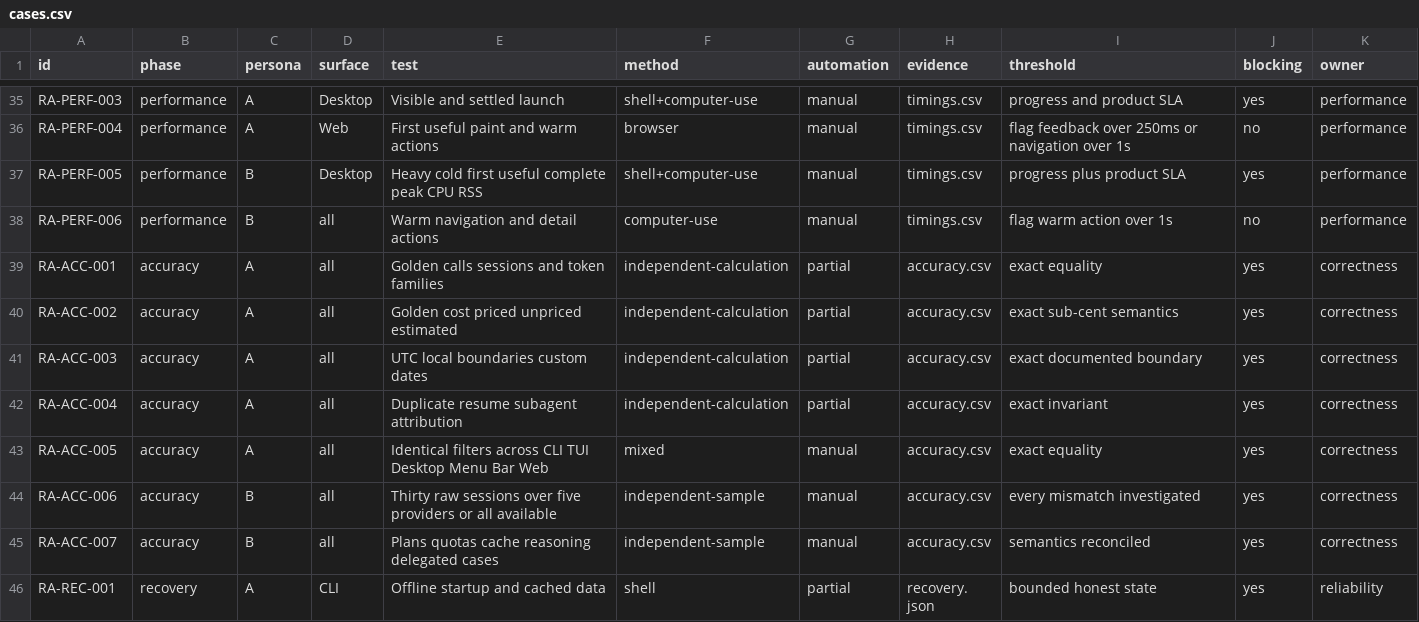
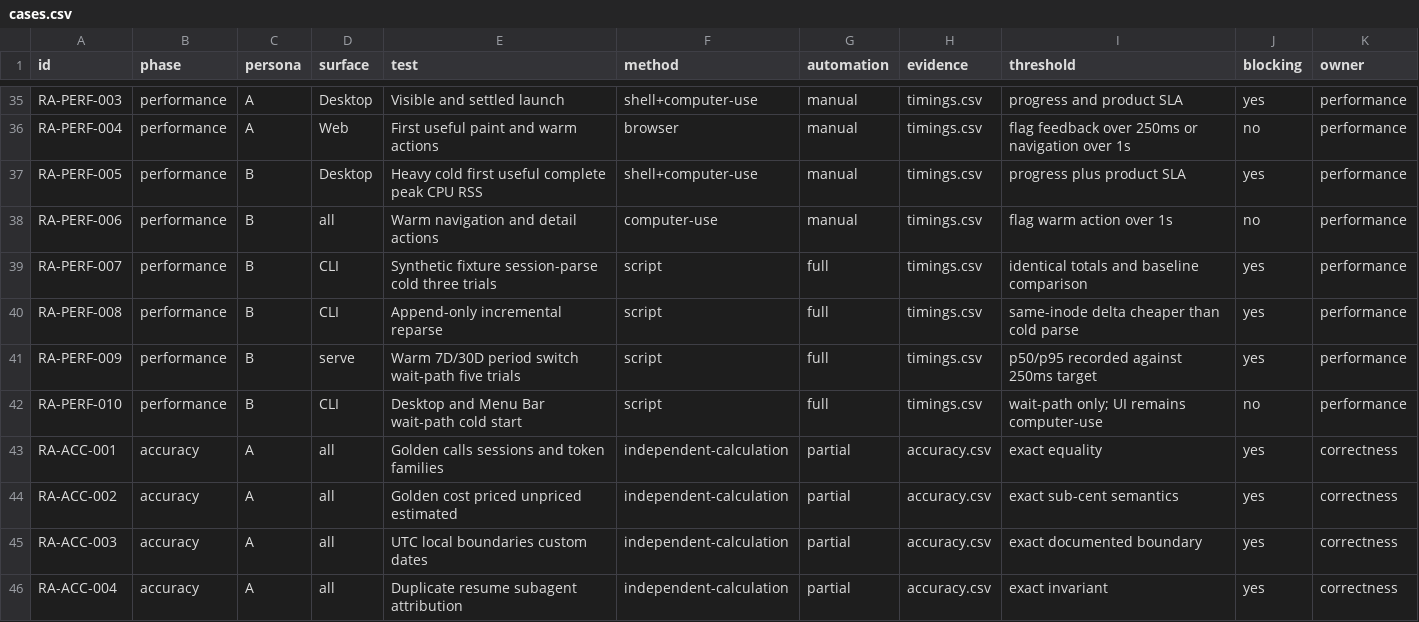
Before and after one commit to JaylyDev/codeburn, a CSV file: docs/release-acceptance/cases.csv, drawn as a sheet; only a part is shown, gaps mark what is left out; the shorter side is filled out with more unchanged rows.

Commit message:
test(perf): add Phase 0 wait-path harness and pin main baselines
Scripted isolated-HOME measurements for session parse, incremental
append, period switch, CLI cold start, and RSS. Extends the #1164
timings.csv shape without touching parser, cache, or UI hot paths.

```diff
--- a/docs/release-acceptance/cases.csv
+++ b/docs/release-acceptance/cases.csv
@@ -38,2 +38,6 @@ RA-PERF-005,performance,B,Desktop,Heavy cold first useful complete peak CPU RSS,
 RA-PERF-006,performance,B,all,Warm navigation and detail actions,computer-use,manual,timings.csv,flag warm action over 1s,no,performance
+RA-PERF-007,performance,B,CLI,Synthetic fixture session-parse cold three trials,script,full,timings.csv,identical totals and baseline comparison,yes,performance
+RA-PERF-008,performance,B,CLI,Append-only incremental reparse,script,full,timings.csv,same-inode delta cheaper than cold parse,yes,performance
+RA-PERF-009,performance,B,serve,Warm 7D/30D period switch wait-path five trials,script,full,timings.csv,p50/p95 recorded against 250ms target,yes,performance
+RA-PERF-010,performance,B,CLI,Desktop and Menu Bar wait-path cold start,script,full,timings.csv,wait-path only; UI remains computer-use,no,performance
 RA-ACC-001,accuracy,A,all,Golden calls sessions and token families,independent-calculation,partial,accuracy.csv,exact equality,yes,correctness
```
Also changed, not shown: 11 other files.
